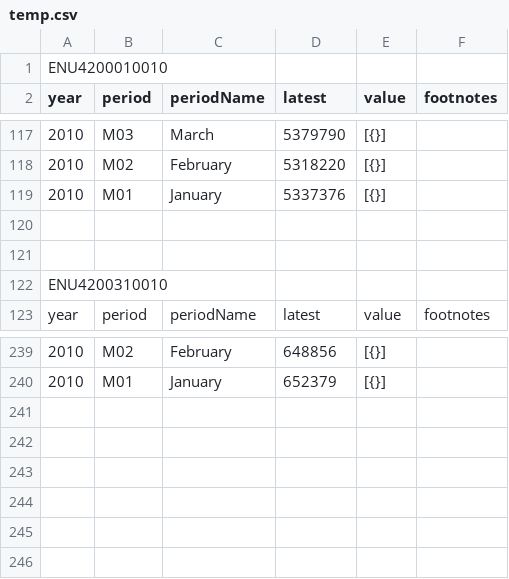
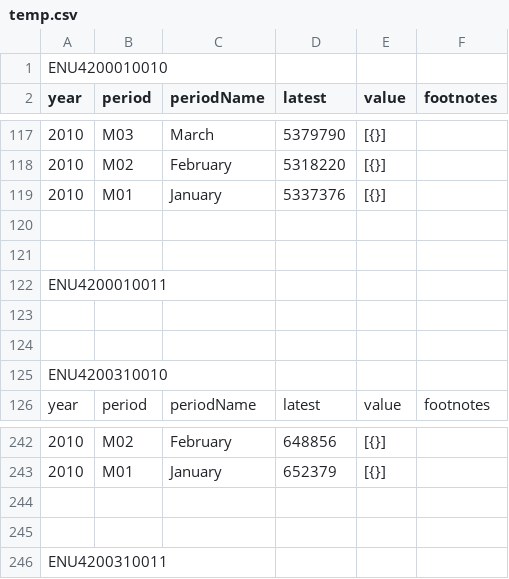
Before and after one commit to 373-accd-project/prototype-1, a CSV file: csv_files/temp.csv, drawn as a sheet; only a part is shown, gaps mark what is left out; the diff names each change by its address in the sheet, - before the commit and + after, or states it on an @@ line.

Commit message:
Showing example - no real changes made

```diff
--- a/csv_files/temp.csv
+++ b/csv_files/temp.csv
+row 122: ENU4200010011
+row 123: (empty)
+row 124: (empty)
+row 244: (empty)
+row 245: (empty)
+row 246: ENU4200310011
```
